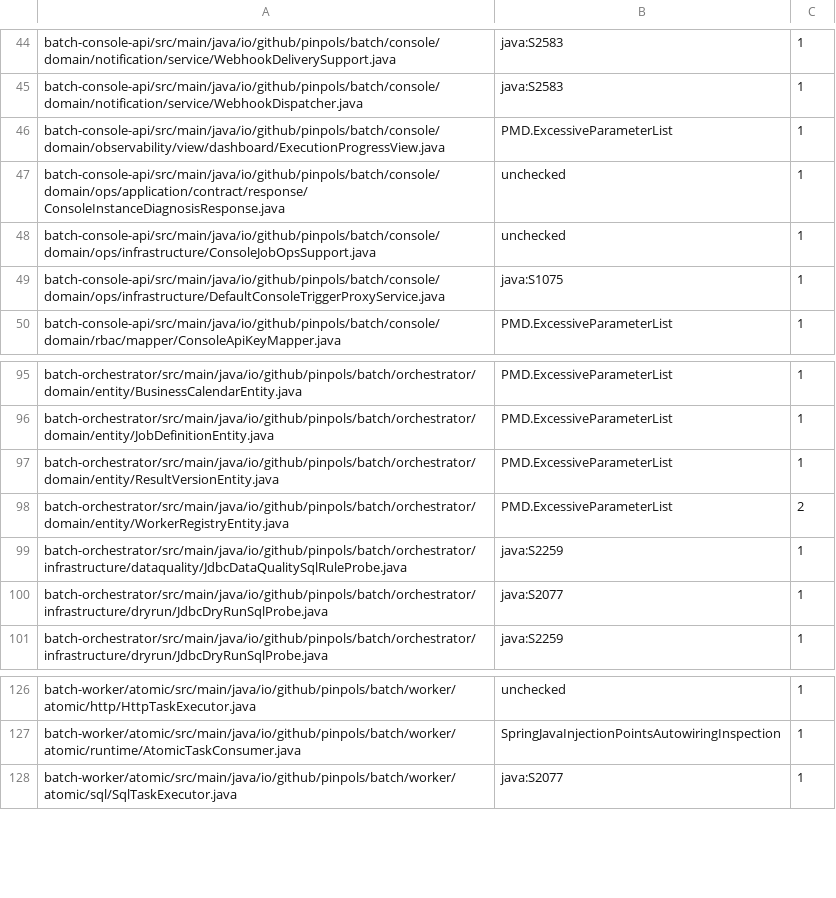
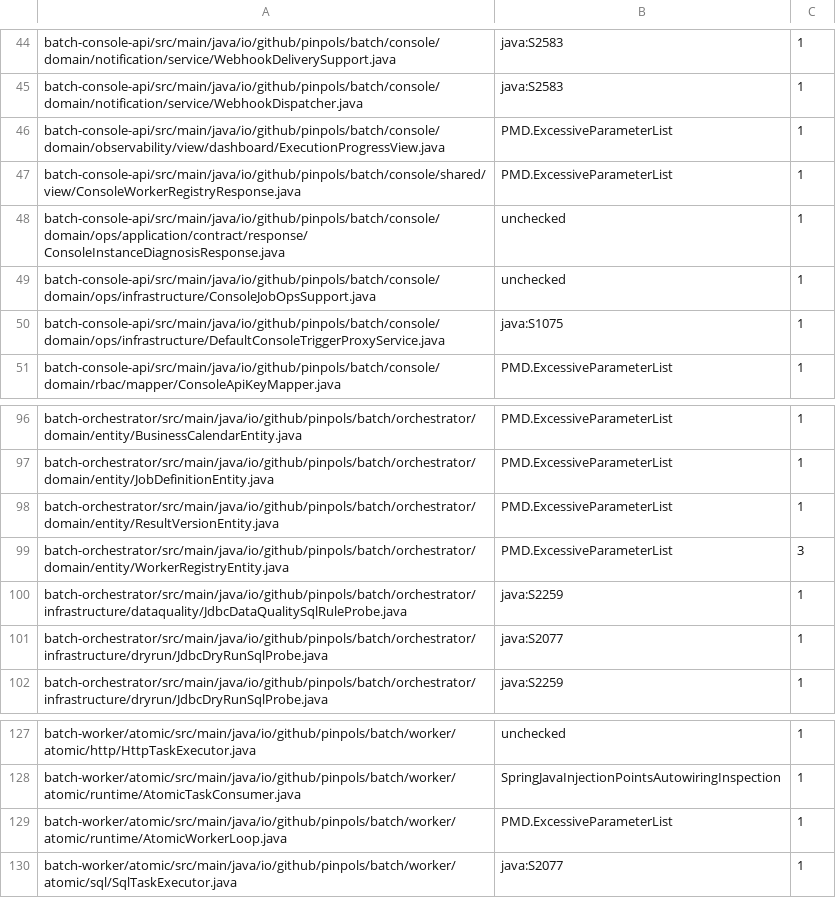
Before and after one commit to pinpols/file-batch-system, a TSV file: scripts/ci/java-suppression-baseline.tsv, drawn as a sheet; only a part is shown, gaps mark what is left out.

Commit message:
feat(platform): expose worker capabilities and GitOps promotion (#1198)

```diff
--- a/scripts/ci/java-suppression-baseline.tsv
+++ b/scripts/ci/java-suppression-baseline.tsv
@@ -46,2 +46,3 @@ batch-console-api/src/main/java/io/github/pinpols/batch/console/domain/notificat
 batch-console-api/src/main/java/io/github/pinpols/batch/console/domain/observability/view/dashboard/ExecutionProgressView.java	PMD.ExcessiveParameterList	1
+batch-console-api/src/main/java/io/github/pinpols/batch/console/shared/view/ConsoleWorkerRegistryResponse.java	PMD.ExcessiveParameterList	1
 batch-console-api/src/main/java/io/github/pinpols/batch/console/domain/ops/application/contract/response/ConsoleInstanceDiagnosisResponse.java	unchecked	1
@@ -97,3 +98,3 @@ batch-orchestrator/src/main/java/io/github/pinpols/batch/orchestrator/domain/ent
 batch-orchestrator/src/main/java/io/github/pinpols/batch/orchestrator/domain/entity/ResultVersionEntity.java	PMD.ExcessiveParameterList	1
-batch-orchestrator/src/main/java/io/github/pinpols/batch/orchestrator/domain/entity/WorkerRegistryEntity.java	PMD.ExcessiveParameterList	2
+batch-orchestrator/src/main/java/io/github/pinpols/batch/orchestrator/domain/entity/WorkerRegistryEntity.java	PMD.ExcessiveParameterList	3
 batch-orchestrator/src/main/java/io/github/pinpols/batch/orchestrator/infrastructure/dataquality/JdbcDataQualitySqlRuleProbe.java	java:S2259	1
@@ -127,2 +128,3 @@ batch-worker/atomic/src/main/java/io/github/pinpols/batch/worker/atomic/http/Htt
 batch-worker/atomic/src/main/java/io/github/pinpols/batch/worker/atomic/runtime/AtomicTaskConsumer.java	SpringJavaInjectionPointsAutowiringInspection	1
+batch-worker/atomic/src/main/java/io/github/pinpols/batch/worker/atomic/runtime/AtomicWorkerLoop.java	PMD.ExcessiveParameterList	1
 batch-worker/atomic/src/main/java/io/github/pinpols/batch/worker/atomic/sql/SqlTaskExecutor.java	java:S2077	1
```
Also changed, not shown: 53 other files.
